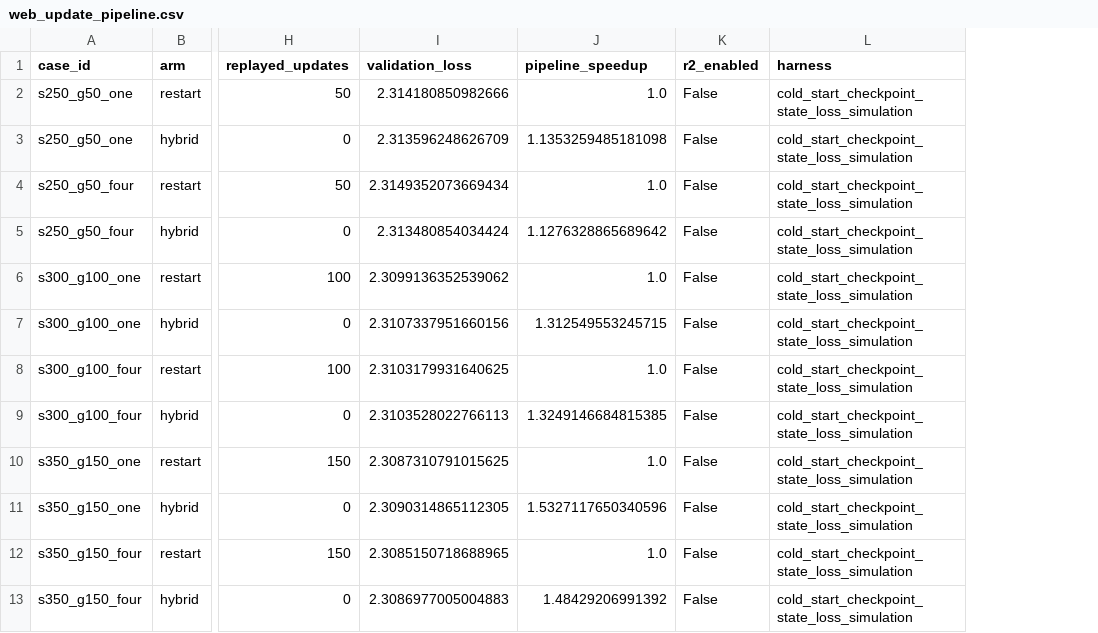
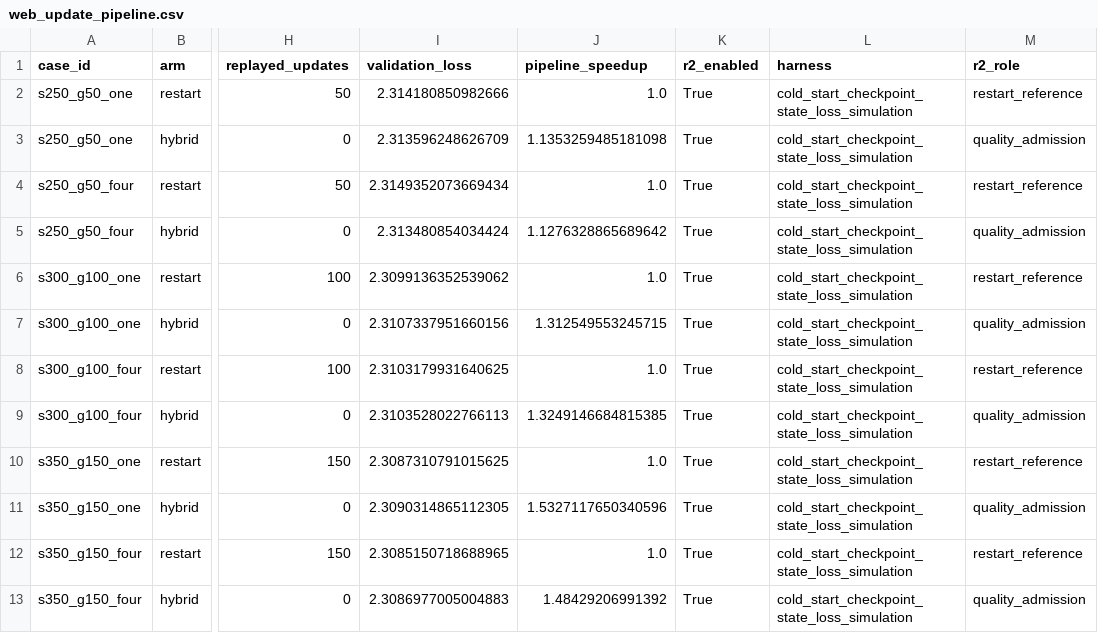
Before and after one commit to ZJUAntgroup/MoEGambit, a CSV file: examples/benchmarks/data/web_update_pipeline.csv, drawn as a sheet; only a part is shown, gaps mark what is left out; the diff names each change by its address in the sheet, - before the commit and + after, or states it on an @@ line.

Commit message:
Align Web benchmarks with R2-enabled rerun protocol and preserve source exports

```diff
--- a/examples/benchmarks/data/web_update_pipeline.csv
+++ b/examples/benchmarks/data/web_update_pipeline.csv
+column M (r2_role), rows 2-13: restart_reference | quality_admission | restart_reference | quality_admission | restart_reference | quality_admission | restart_reference | quality_admission | restart_reference | quality_admission | restart_reference | quality_admission
-K2:K13 (r2_enabled): False
+K2:K13 (r2_enabled): True
```
Also changed, not shown: 22 other files.
